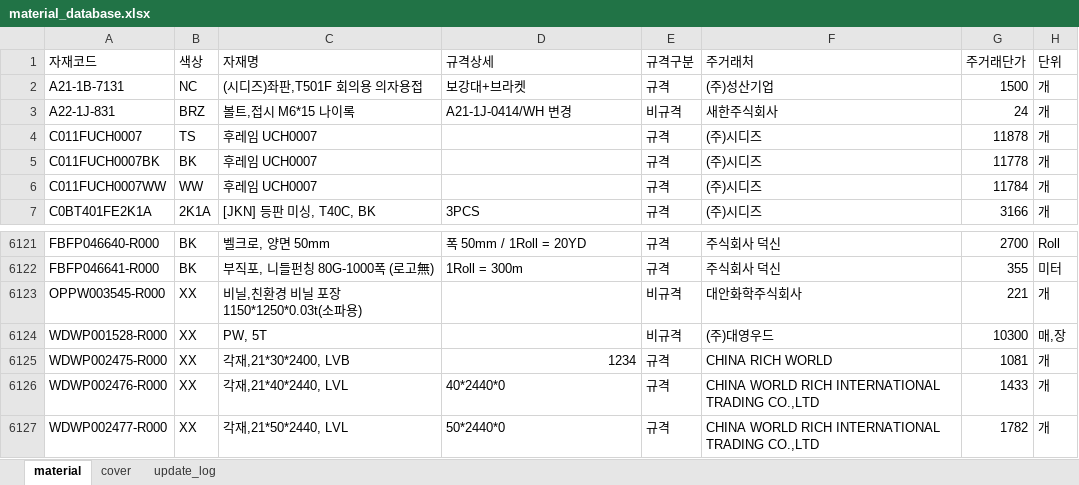
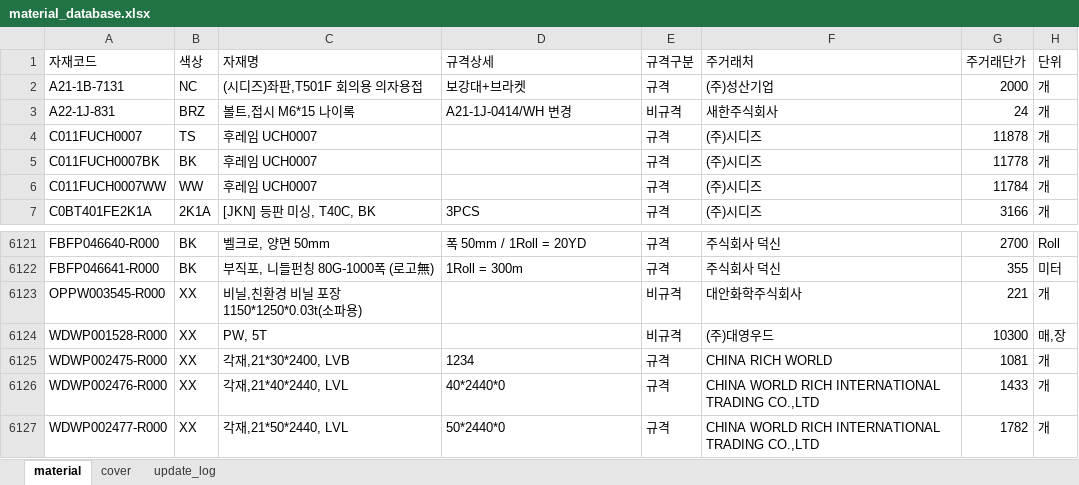
Before and after one commit to baedw0629-source/materialupdate, an Excel workbook: material_database.xlsx, sheet material, drawn as a sheet; only a part is shown, gaps mark what is left out; values as stored, in another font and other column widths than the file's, no borders; the diff names each change by its address in the sheet, - before the commit and + after, or states it on an @@ line.

Commit message:
일반 자재 직접 편집

```diff
--- a/material_database.xlsx (sheet material)
+++ b/material_database.xlsx (sheet material)
-G2 (주거래단가): 1500
+G2 (주거래단가): 2000
-D6125 alignment: right
+D6125 alignment: left
```
